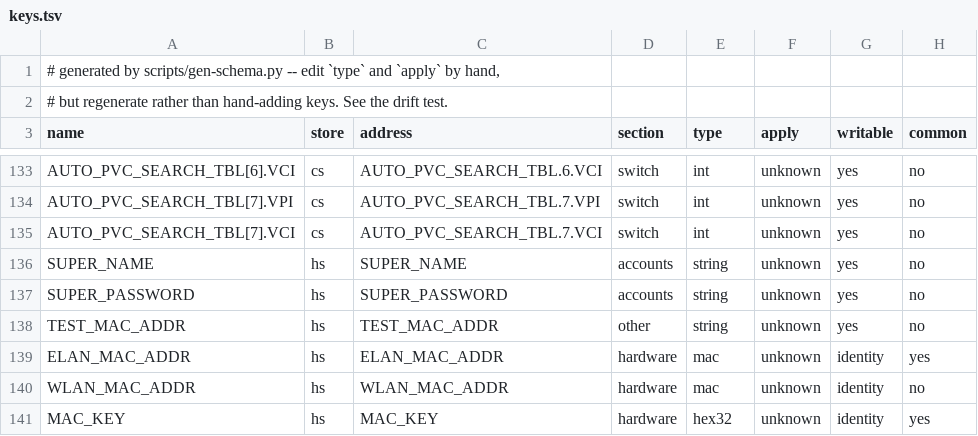
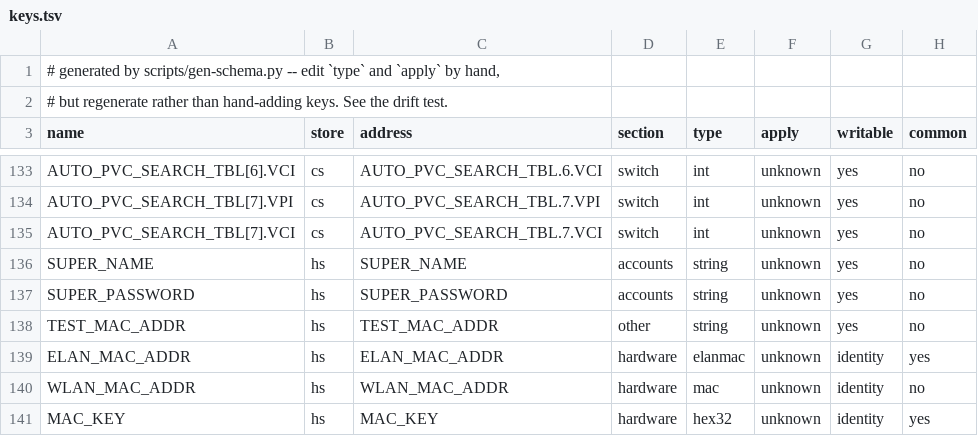
Before and after one commit to AndreZiviani/odi-ui, a TSV file: schema/keys.tsv, drawn as a sheet; only a part is shown, gaps mark what is left out.

```diff
--- a/schema/keys.tsv
+++ b/schema/keys.tsv
@@ -138,3 +138,3 @@ SUPER_PASSWORD	hs	SUPER_PASSWORD	accounts	string	unknown	yes	no
 TEST_MAC_ADDR	hs	TEST_MAC_ADDR	other	string	unknown	yes	no
-ELAN_MAC_ADDR	hs	ELAN_MAC_ADDR	hardware	mac	unknown	identity	yes
+ELAN_MAC_ADDR	hs	ELAN_MAC_ADDR	hardware	elanmac	unknown	identity	yes
 WLAN_MAC_ADDR	hs	WLAN_MAC_ADDR	hardware	mac	unknown	identity	no
```
Also changed, not shown: 7 other files.
